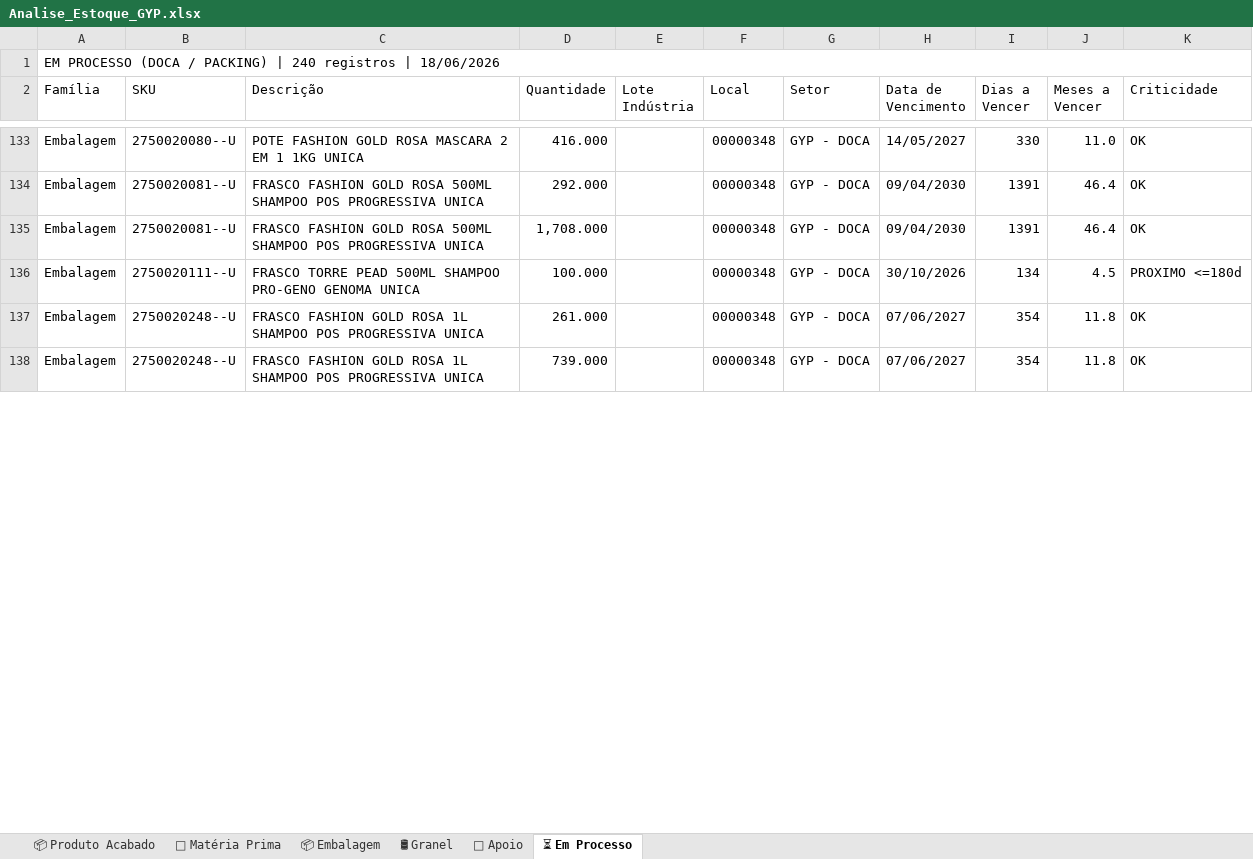
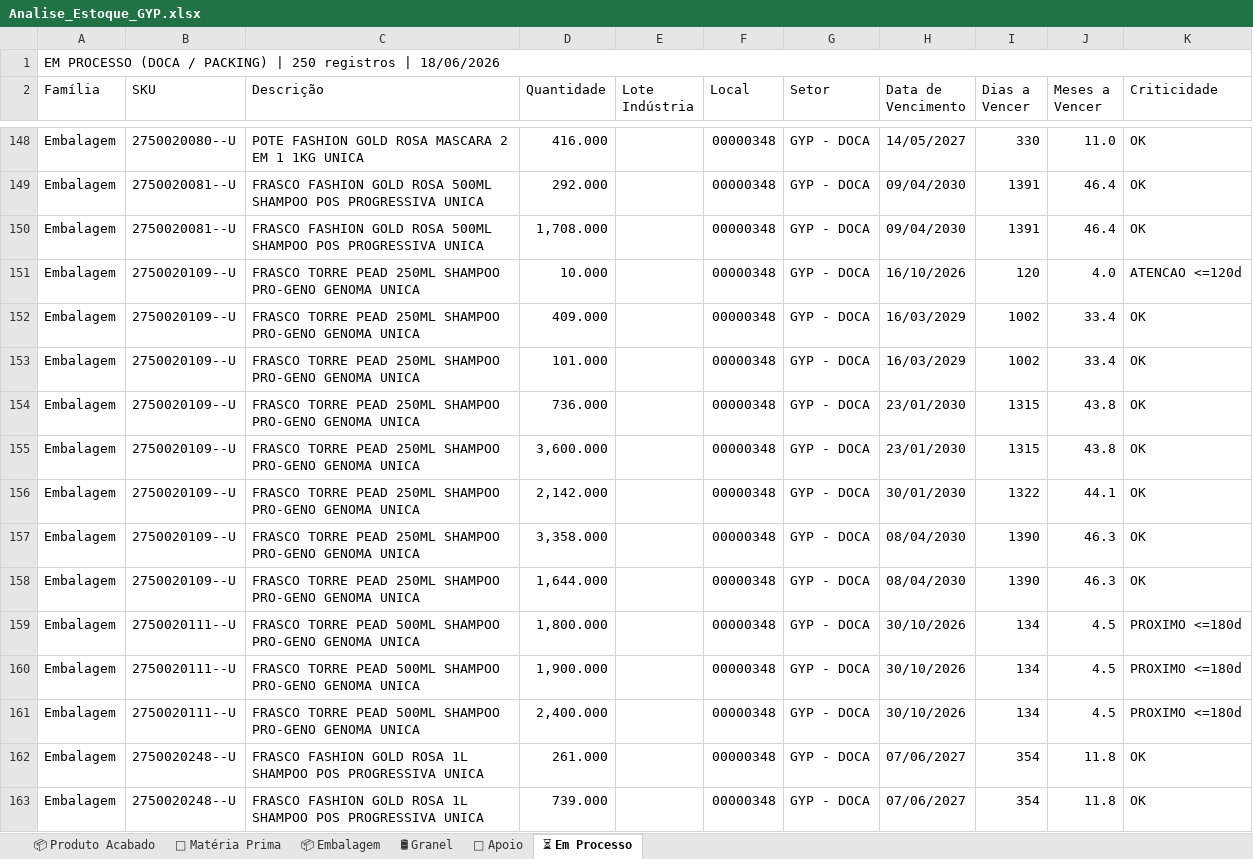
Before and after one commit to odair797/dashboard-estoque-gyp, an Excel workbook: output/Analise_Estoque_GYP.xlsx, sheet ⏳ Em Processo, drawn as a sheet; only a part is shown, gaps mark what is left out; values as stored, in another font and other column widths than the file's, no cell formats; addresses are those after the commit; the diff covers the shown part only; the diff names each change by its address in the sheet, - before the commit and + after, or states it on an @@ line.

```diff
--- a/output/Analise_Estoque_GYP.xlsx (sheet ⏳ Em Processo)
+++ b/output/Analise_Estoque_GYP.xlsx (sheet ⏳ Em Processo)
-A1 (Família): …PACKING) | 240 registros |…
+A1 (Família): …PACKING) | 250 registros |…
+row 151: Embalagem | 2750020109--U | FRASCO TORRE PEAD 250ML SHAMPOO PRO-GENO GENOMA UNICA | 10.000 |  | 00000348 | GYP - DOCA | 16/10/2026 | 120 | 4.0 | ATENCAO <=120d
+row 152: Embalagem | 2750020109--U | FRASCO TORRE PEAD 250ML SHAMPOO PRO-GENO GENOMA UNICA | 409.000 |  | 00000348 | GYP - DOCA | 16/03/2029 | 1002 | 33.4 | OK
+row 153: Embalagem | 2750020109--U | FRASCO TORRE PEAD 250ML SHAMPOO PRO-GENO GENOMA UNICA | 101.000 |  | 00000348 | GYP - DOCA | 16/03/2029 | 1002 | 33.4 | OK
+row 154: Embalagem | 2750020109--U | FRASCO TORRE PEAD 250ML SHAMPOO PRO-GENO GENOMA UNICA | 736.000 |  | 00000348 | GYP - DOCA | 23/01/2030 | 1315 | 43.8 | OK
+row 155: Embalagem | 2750020109--U | FRASCO TORRE PEAD 250ML SHAMPOO PRO-GENO GENOMA UNICA | 3,600.000 |  | 00000348 | GYP - DOCA | 23/01/2030 | 1315 | 43.8 | OK
+row 156: Embalagem | 2750020109--U | FRASCO TORRE PEAD 250ML SHAMPOO PRO-GENO GENOMA UNICA | 2,142.000 |  | 00000348 | GYP - DOCA | 30/01/2030 | 1322 | 44.1 | OK
+row 157: Embalagem | 2750020109--U | FRASCO TORRE PEAD 250ML SHAMPOO PRO-GENO GENOMA UNICA | 3,358.000 |  | 00000348 | GYP - DOCA | 08/04/2030 | 1390 | 46.3 | OK
+row 158: Embalagem | 2750020109--U | FRASCO TORRE PEAD 250ML SHAMPOO PRO-GENO GENOMA UNICA | 1,644.000 |  | 00000348 | GYP - DOCA | 08/04/2030 | 1390 | 46.3 | OK
-D159 (Quantidade): 100.000
+D159 (Quantidade): 1,800.000
+row 160: Embalagem | 2750020111--U | FRASCO TORRE PEAD 500ML SHAMPOO PRO-GENO GENOMA UNICA | 1,900.000 |  | 00000348 | GYP - DOCA | 30/10/2026 | 134 | 4.5 | PROXIMO <=180d
+row 161: Embalagem | 2750020111--U | FRASCO TORRE PEAD 500ML SHAMPOO PRO-GENO GENOMA UNICA | 2,400.000 |  | 00000348 | GYP - DOCA | 30/10/2026 | 134 | 4.5 | PROXIMO <=180d
```
Also changed, not shown: 43 added rows, 43 removed rows and 165 edited cells elsewhere in this sheet, sheet 📦 Embalagem, sheet 📦 Produto Acabado, sheet 🧪 Matéria Prima, cell formats, 2 other files.
